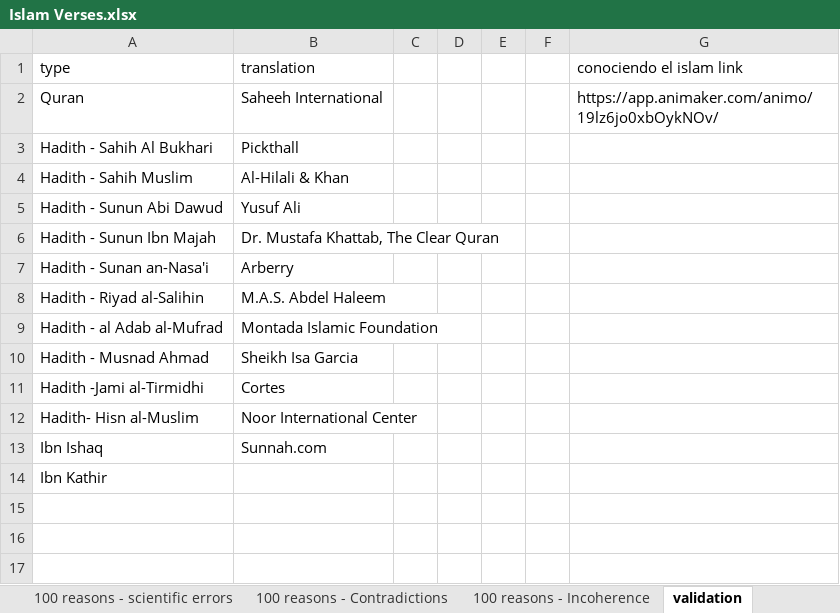
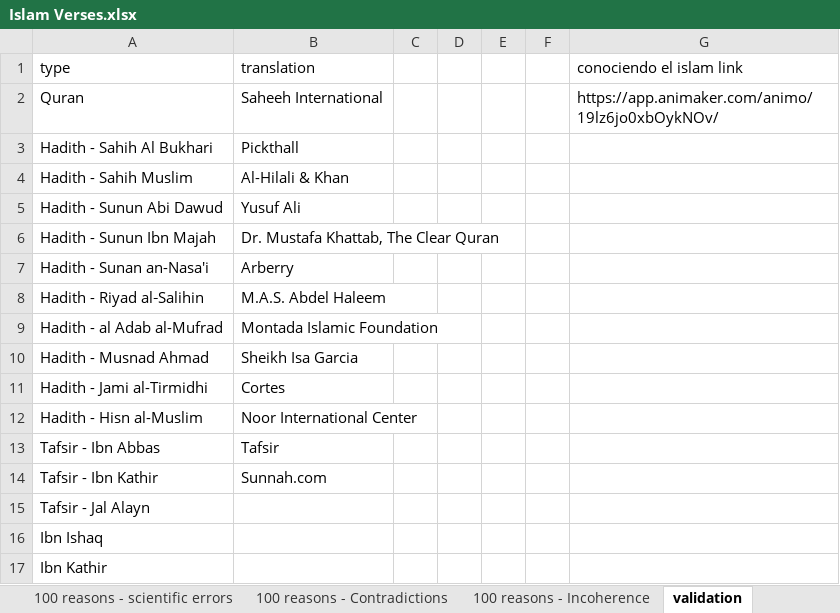
Before and after one commit to kbirson/project_martel, an Excel workbook: Islam Verses.xlsx, sheet validation, drawn as a sheet; values as stored, in another font and other column widths than the file's, no borders; addresses are those after the commit; the diff names each change by its address in the sheet, - before the commit and + after, or states it on an @@ line.

```diff
--- a/Islam Verses.xlsx (sheet validation)
+++ b/Islam Verses.xlsx (sheet validation)
-A11 (type): Hadith -Jami al-Tirmidhi
+A11 (type): Hadith - Jami al-Tirmidhi
-A12 (type): Hadith- Hisn al-Muslim
+A12 (type): Hadith - Hisn al-Muslim
+row 13: Tafsir - Ibn Abbas | Tafsir
+row 14: Tafsir - Ibn Kathir | Sunnah.com
+row 15: Tafsir - Jal Alayn
-B16 (translation): Sunnah.com
+B16 (translation): (empty)
```
Also changed, not shown: sheet Women, sheet Wives of Mohammed, sheet For_Shorts, sheet Short Topics, sheet Aisha, sheet Mohammed, 1 more sheet, 1 other file.
